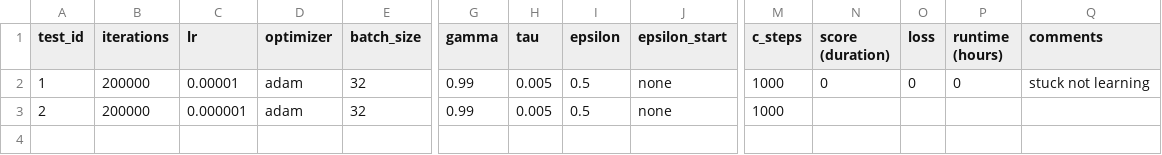
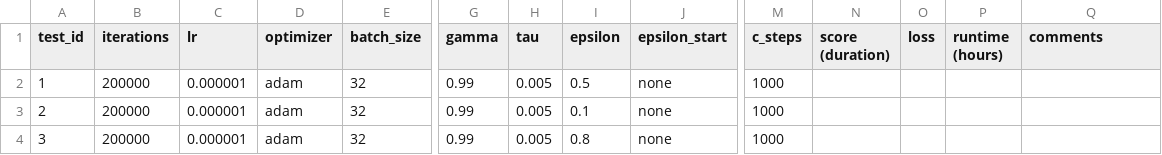
Before and after one commit to Xritsos/Flappy-RL, a CSV file: tests.csv, drawn as a sheet; only a part is shown, gaps mark what is left out; rows hold the shown columns only; the diff names each change by its address in the sheet, - before the commit and + after, or states it on an @@ line.

```diff
--- a/tests.csv
+++ b/tests.csv
-C2 (lr): 0.00001
+C2 (lr): 0.000001
-N2 (score (duration)): 0
+N2 (score (duration)): (empty)
-O2 (loss): 0
+O2 (loss): (empty)
-P2 (runtime (hours)): 0
+P2 (runtime (hours)): (empty)
-Q2 (comments): stuck not learning
+Q2 (comments): (empty)
-I3 (epsilon): 0.5
+I3 (epsilon): 0.1
+row 4: 3 | 200000 | 0.000001 | adam | 32 | 0.99 | 0.005 | 0.8 | none | 1000
```
Also changed, not shown: 6 other files.
